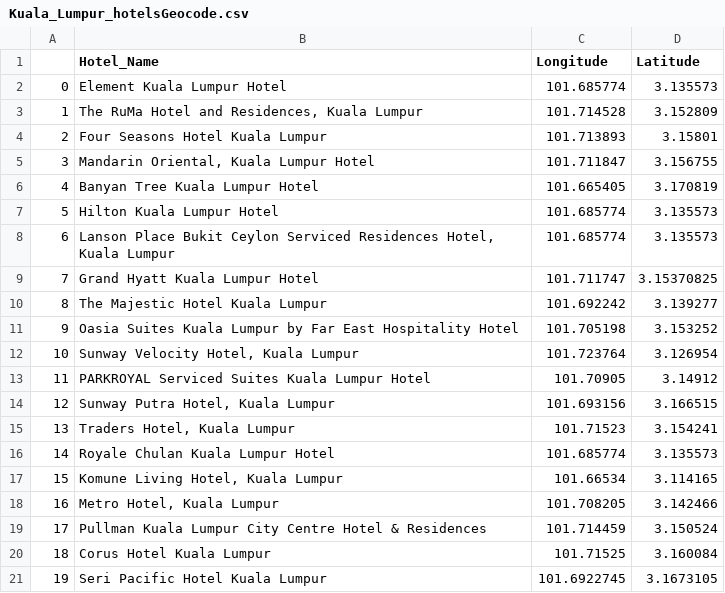
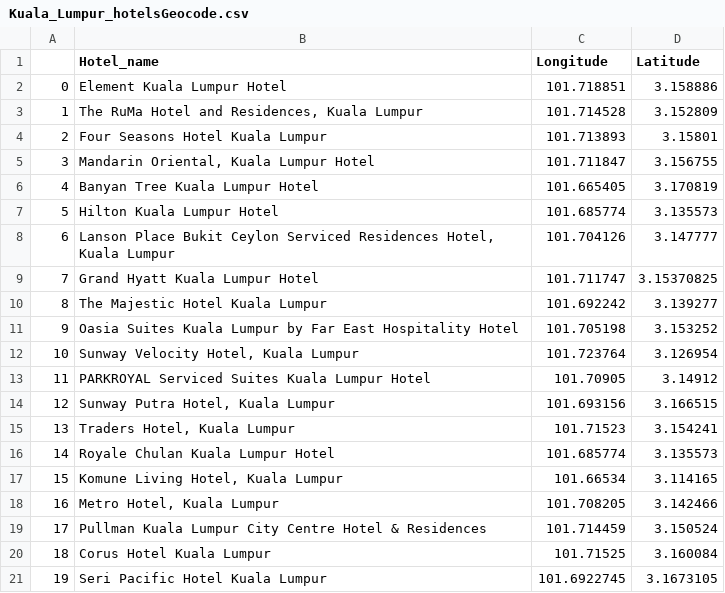
Before and after one commit to adityavsarkar19/Hotels-Decision-Support-and-Sentimental-Analysis, a CSV file: Kuala_Lumpur_hotelsGeocode.csv, drawn as a sheet.

Commit message:
Kuala Lumpur geocodes

```diff
--- a/Kuala_Lumpur_hotelsGeocode.csv
+++ b/Kuala_Lumpur_hotelsGeocode.csv
@@ -1,3 +1,3 @@
-,Hotel_Name,Longitude,Latitude
-0,Element Kuala Lumpur Hotel,101.685774,3.135573
+,Hotel_name,Longitude,Latitude
+0,Element Kuala Lumpur Hotel,101.718851,3.158886
 1,"The RuMa Hotel and Residences, Kuala Lumpur",101.714528,3.152809
@@ -7,3 +7,3 @@
 5,Hilton Kuala Lumpur Hotel,101.685774,3.135573
-6,"Lanson Place Bukit Ceylon Serviced Residences Hotel, Kuala Lumpur",101.685774,3.135573
+6,"Lanson Place Bukit Ceylon Serviced Residences Hotel, Kuala Lumpur",101.704126,3.147777
 7,Grand Hyatt Kuala Lumpur Hotel,101.711747,3.15370825
```
